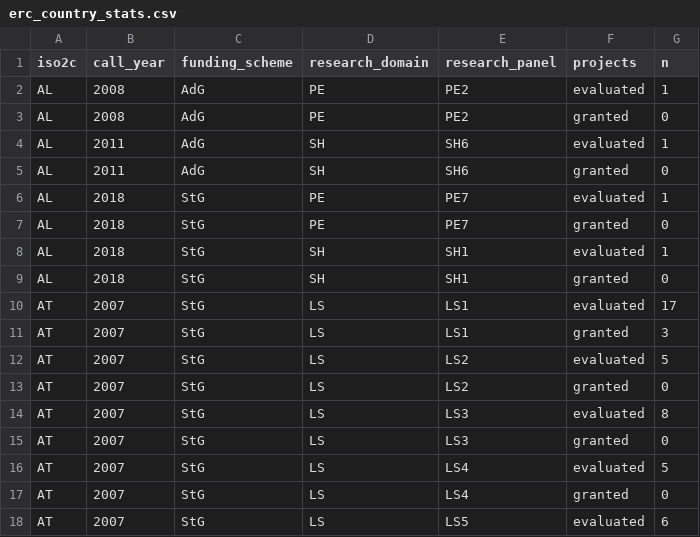
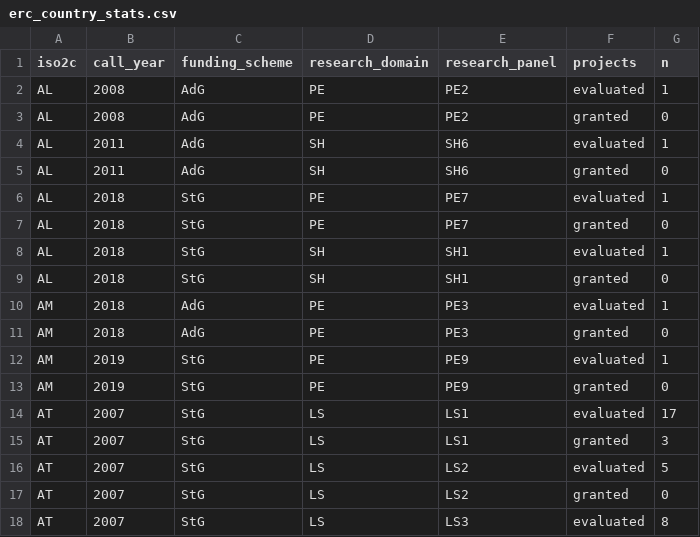
Before and after one commit to zambujo/ercstats, a CSV file: data-raw/erc_country_stats.csv, drawn as a sheet; only a part is shown; the shorter side is filled out with more unchanged rows; the diff names each change by its address in the sheet, - before the commit and + after, or states it on an @@ line.

Commit message:
🗃 Updated dataset with Armenia

```diff
--- a/data-raw/erc_country_stats.csv
+++ b/data-raw/erc_country_stats.csv
+row 10: AM | 2018 | AdG | PE | PE3 | evaluated | 1
+row 11: AM | 2018 | AdG | PE | PE3 | granted | 0
+row 12: AM | 2019 | StG | PE | PE9 | evaluated | 1
+row 13: AM | 2019 | StG | PE | PE9 | granted | 0
```
